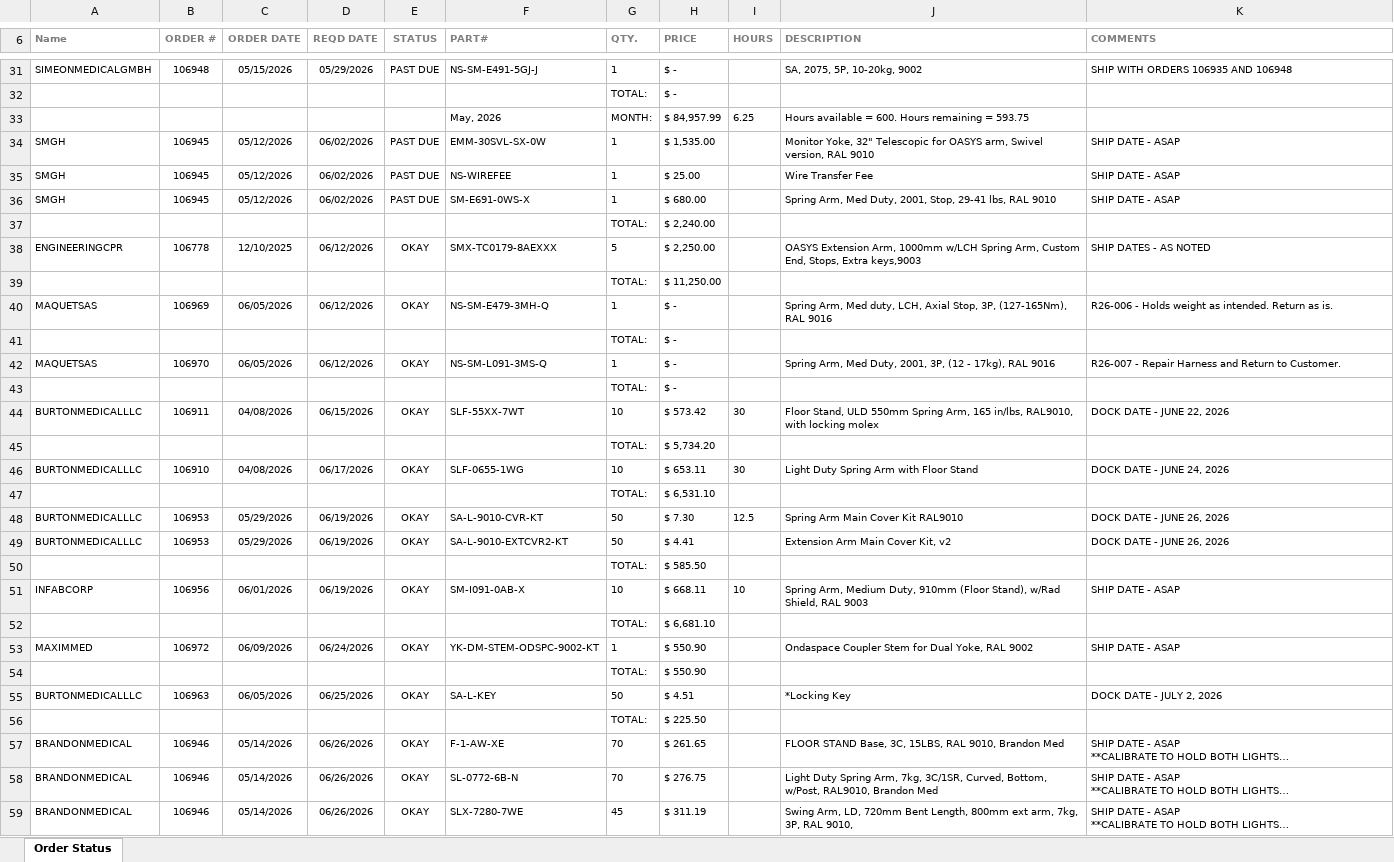
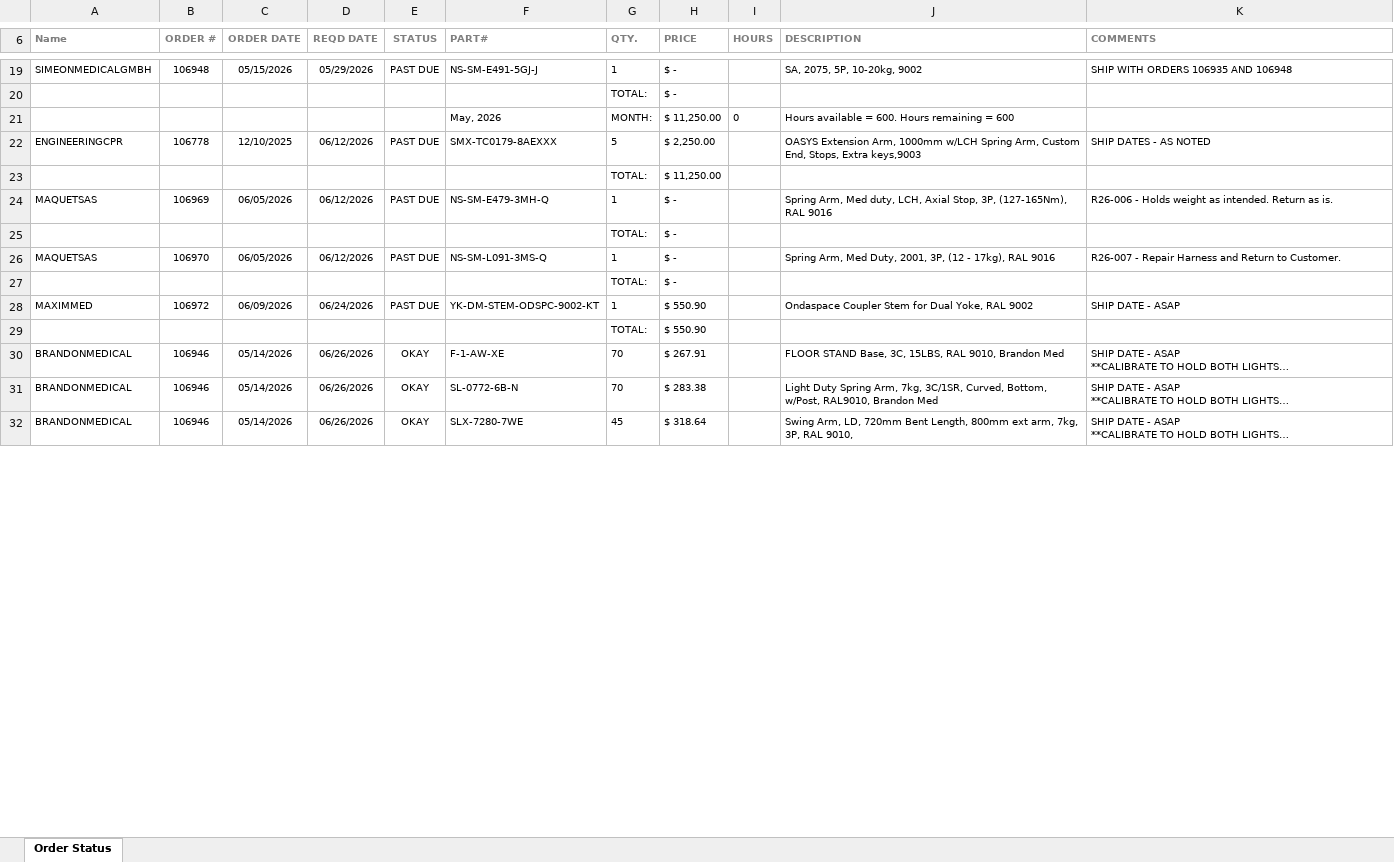
Before and after one commit to patrickaguilera/production-display, an Excel workbook: data/latest.xlsx, sheet Order Status, drawn as a sheet; only a part is shown, gaps mark what is left out; long unchanged cells end in …; values as stored, in another font and other column widths than the file's, no borders; charts and pictures and conditional formats not drawn; removed rows and columns are numbered as before the commit, all else as after; the diff covers the shown part only; the diff names each change by its address in the sheet, - before the commit and + after, or states it on an @@ line.

Commit message:
Add files via upload

```diff
--- a/data/latest.xlsx (sheet Order Status)
+++ b/data/latest.xlsx (sheet Order Status)
-H21 (PRICE): $ 84,957.99
+H21 (PRICE): $ 11,250.00
-I21 (HOURS): 6.25
+I21 (HOURS): 0
-J21 (DESCRIPTION): …remaining = 593.75
+J21 (DESCRIPTION): …remaining = 600
-row 34: SMGH | 106945 | 05/12/2026 | 06/02/2026 | PAST DUE | EMM-30SVL-SX-0W | 1 | $ 1,535.00 |  | Monitor Yoke, 32" Telescopic for OASYS arm, Swivel version, RAL 9010 | SHIP DATE - ASAP
-row 35: SMGH | 106945 | 05/12/2026 | 06/02/2026 | PAST DUE | NS-WIREFEE | 1 | $ 25.00 |  | Wire Transfer Fee | SHIP DATE - ASAP
-row 36: SMGH | 106945 | 05/12/2026 | 06/02/2026 | PAST DUE | SM-E691-0WS-X | 1 | $ 680.00 |  | Spring Arm, Med Duty, 2001, Stop, 29-41 lbs, RAL 9010 | SHIP DATE - ASAP
-row 37:  |  |  |  |  |  | TOTAL: | $ 2,240.00
-E22 (STATUS): OKAY
+E22 (STATUS): PAST DUE
-E24 (STATUS): OKAY
+E24 (STATUS): PAST DUE
-E26 (STATUS): OKAY
+E26 (STATUS): PAST DUE
-row 44: BURTONMEDICALLLC | 106911 | 04/08/2026 | 06/15/2026 | OKAY | SLF-55XX-7WT | 10 | $ 573.42 | 30 | Floor Stand, ULD 550mm Spring Arm, 165 in/lbs, RAL9010, with locking molex | DOCK DATE - JUNE 22, 2026
-row 45:  |  |  |  |  |  | TOTAL: | $ 5,734.20
-row 46: BURTONMEDICALLLC | 106910 | 04/08/2026 | 06/17/2026 | OKAY | SLF-0655-1WG | 10 | $ 653.11 | 30 | Light Duty Spring Arm with Floor Stand | DOCK DATE - JUNE 24, 2026
-row 47:  |  |  |  |  |  | TOTAL: | $ 6,531.10
-row 48: BURTONMEDICALLLC | 106953 | 05/29/2026 | 06/19/2026 | OKAY | SA-L-9010-CVR-KT | 50 | $ 7.30 | 12.5 | Spring Arm Main Cover Kit RAL9010 | DOCK DATE - JUNE 26, 2026
-row 49: BURTONMEDICALLLC | 106953 | 05/29/2026 | 06/19/2026 | OKAY | SA-L-9010-EXTCVR2-KT | 50 | $ 4.41 |  | Extension Arm Main Cover Kit, v2 | DOCK DATE - JUNE 26, 2026
-row 50:  |  |  |  |  |  | TOTAL: | $ 585.50
-row 51: INFABCORP | 106956 | 06/01/2026 | 06/19/2026 | OKAY | SM-I091-0AB-X | 10 | $ 668.11 | 10 | Spring Arm, Medium Duty, 910mm (Floor Stand), w/Rad Shield, RAL 9003 | SHIP DATE - ASAP
-row 52:  |  |  |  |  |  | TOTAL: | $ 6,681.10
-E28 (STATUS): OKAY
+E28 (STATUS): PAST DUE
-row 55: BURTONMEDICALLLC | 106963 | 06/05/2026 | 06/25/2026 | OKAY | SA-L-KEY | 50 | $ 4.51 |  | *Locking Key | DOCK DATE - JULY 2, 2026
-row 56:  |  |  |  |  |  | TOTAL: | $ 225.50
-H30 (PRICE): $ 261.65
+H30 (PRICE): $ 267.91
-H31 (PRICE): $ 276.75
+H31 (PRICE): $ 283.38
-H32 (PRICE): $ 311.19
+H32 (PRICE): $ 318.64
```
Also changed, not shown: 43 added rows, 25 removed rows, 2 moved rows and 12 edited cells elsewhere in this sheet, charts or pictures.
